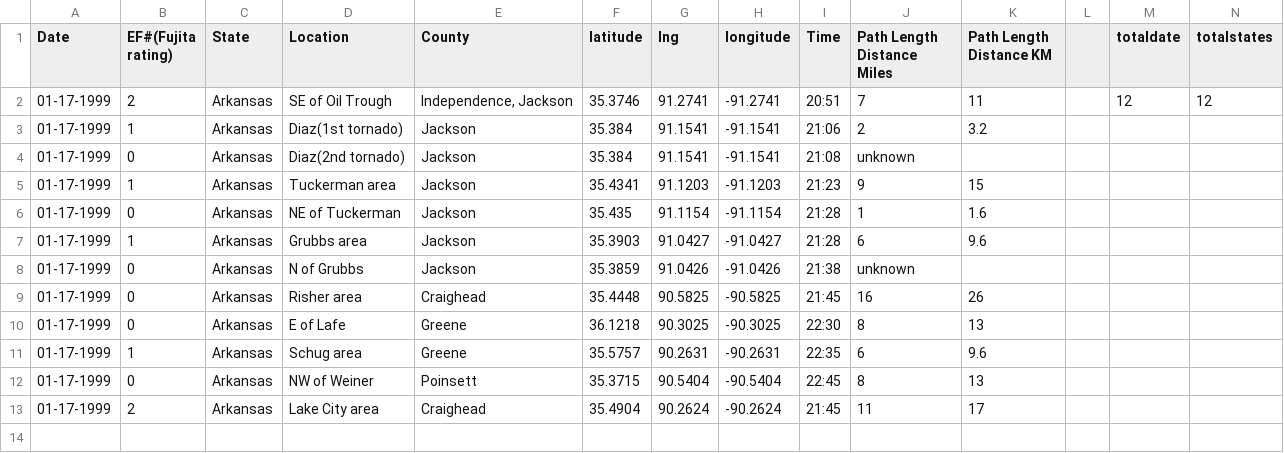
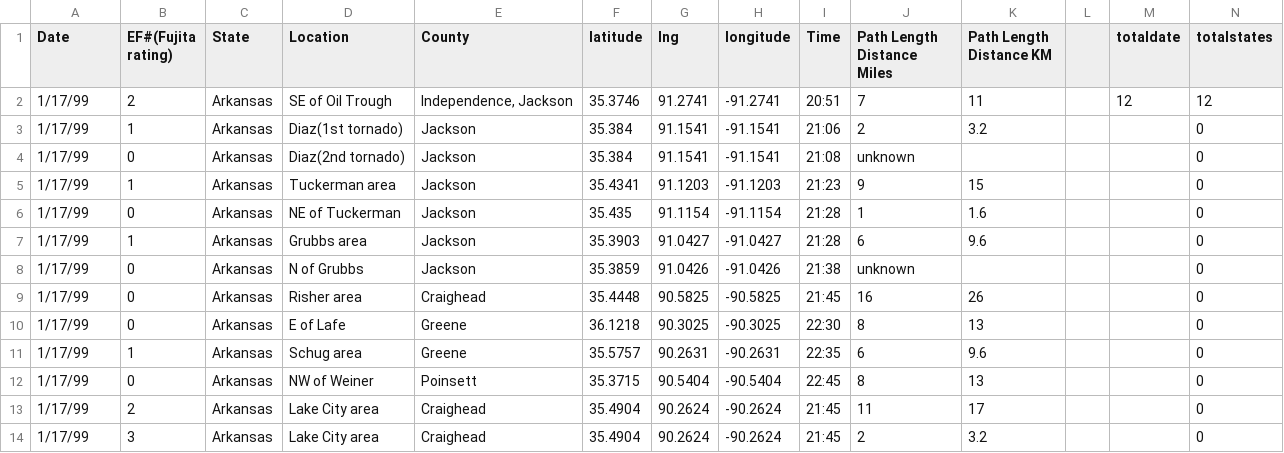
Before and after one commit to DianaW/TORNADOES-JIN-WANG, a CSV file: 1/data/tornado-1999-v2.csv, drawn as a sheet.

```diff
--- a/1/data/tornado-1999-v2.csv
+++ b/1/data/tornado-1999-v2.csv
@@ -1,13 +1,14 @@
 Date,EF#(Fujita rating),State,Location,County,latitude,lng,longitude,Time,Path  Length Distance Miles,Path  Length Distance KM,,totaldate,totalstates
-01-17-1999,2,Arkansas,SE of Oil Trough,"Independence, Jackson",35.3746,91.2741,-91.2741,20:51,7,11,,12,12
-01-17-1999,1,Arkansas,Diaz(1st tornado),Jackson,35.384,91.1541,-91.1541,21:06,2,3.2,,,
-01-17-1999,0,Arkansas,Diaz(2nd tornado),Jackson,35.384,91.1541,-91.1541,21:08,unknown,,,,
-01-17-1999,1,Arkansas,Tuckerman area,Jackson,35.4341,91.1203,-91.1203,21:23,9,15,,,
-01-17-1999,0,Arkansas,NE of Tuckerman,Jackson,35.435,91.1154,-91.1154,21:28,1,1.6,,,
-01-17-1999,1,Arkansas,Grubbs area,Jackson,35.3903,91.0427,-91.0427,21:28,6,9.6,,,
-01-17-1999,0,Arkansas,N of Grubbs,Jackson,35.3859,91.0426,-91.0426,21:38,unknown,,,,
-01-17-1999,0,Arkansas,Risher area,Craighead,35.4448,90.5825,-90.5825,21:45,16,26,,,
-01-17-1999,0,Arkansas,E of Lafe,Greene,36.1218,90.3025,-90.3025,22:30,8,13,,,
-01-17-1999,1,Arkansas,Schug area,Greene,35.5757,90.2631,-90.2631,22:35,6,9.6,,,
-01-17-1999,0,Arkansas,NW of Weiner,Poinsett,35.3715,90.5404,-90.5404,22:45,8,13,,,
-01-17-1999,2,Arkansas,Lake City area,Craighead,35.4904,90.2624,-90.2624,21:45,11,17,,,
+1/17/99,2,Arkansas,SE of Oil Trough,"Independence, Jackson",35.3746,91.2741,-91.2741,20:51,7,11,,12,12
+1/17/99,1,Arkansas,Diaz(1st tornado),Jackson,35.384,91.1541,-91.1541,21:06,2,3.2,,,0
+1/17/99,0,Arkansas,Diaz(2nd tornado),Jackson,35.384,91.1541,-91.1541,21:08,unknown,,,,0
+1/17/99,1,Arkansas,Tuckerman area,Jackson,35.4341,91.1203,-91.1203,21:23,9,15,,,0
+1/17/99,0,Arkansas,NE of Tuckerman,Jackson,35.435,91.1154,-91.1154,21:28,1,1.6,,,0
+1/17/99,1,Arkansas,Grubbs area,Jackson,35.3903,91.0427,-91.0427,21:28,6,9.6,,,0
+1/17/99,0,Arkansas,N of Grubbs,Jackson,35.3859,91.0426,-91.0426,21:38,unknown,,,,0
+1/17/99,0,Arkansas,Risher area,Craighead,35.4448,90.5825,-90.5825,21:45,16,26,,,0
+1/17/99,0,Arkansas,E of Lafe,Greene,36.1218,90.3025,-90.3025,22:30,8,13,,,0
+1/17/99,1,Arkansas,Schug area,Greene,35.5757,90.2631,-90.2631,22:35,6,9.6,,,0
+1/17/99,0,Arkansas,NW of Weiner,Poinsett,35.3715,90.5404,-90.5404,22:45,8,13,,,0
+1/17/99,2,Arkansas,Lake City area,Craighead,35.4904,90.2624,-90.2624,21:45,11,17,,,0
+1/17/99,3,Arkansas,Lake City area,Craighead,35.4904,90.2624,-90.2624,21:45,2,3.2,,,0
```
Also changed, not shown: 8 other files.
